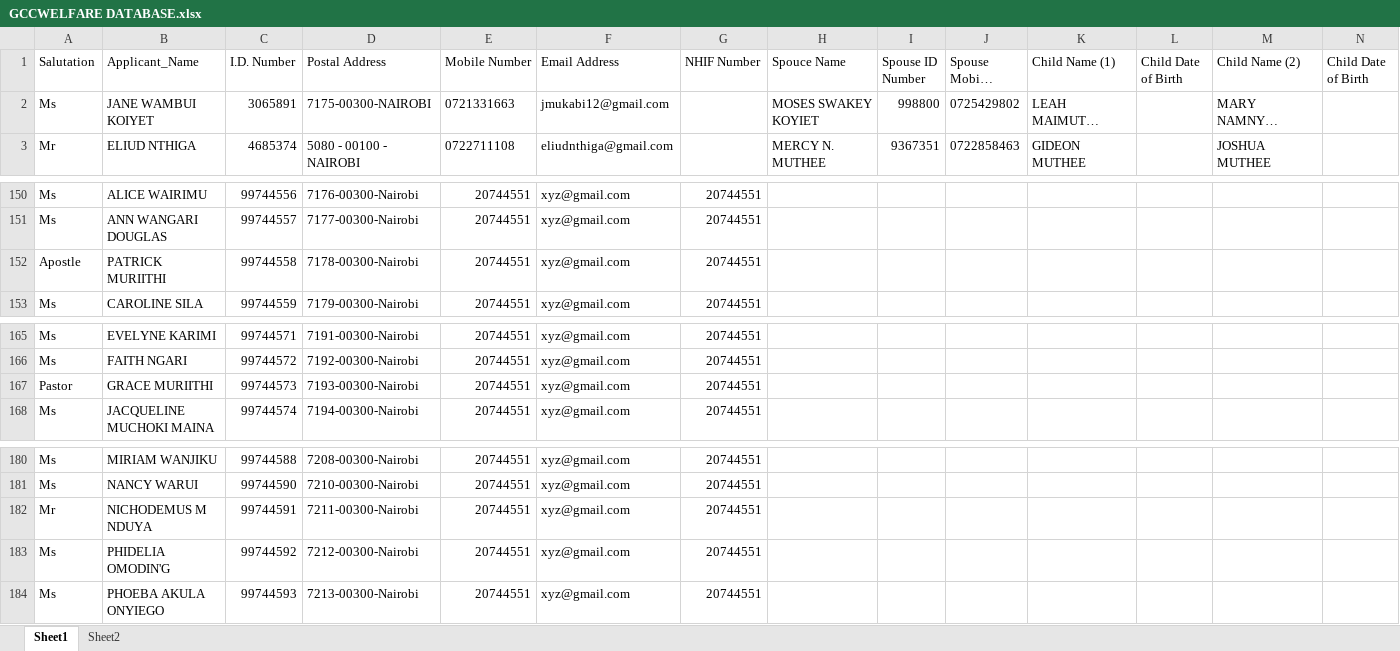
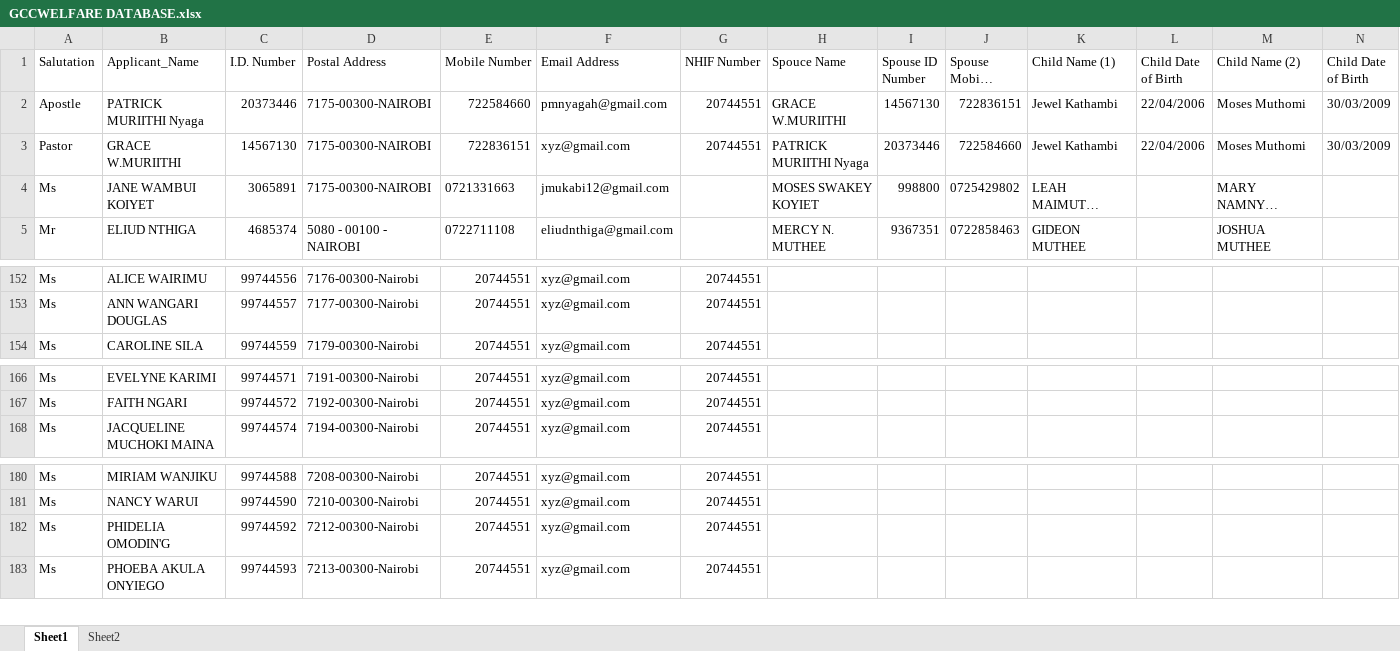
Before and after one commit to Gitigi/gcc_welfare, an Excel workbook: GCCWELFARE DATABASE.xlsx, sheet Sheet1, drawn as a sheet; only a part is shown, gaps mark what is left out; long unchanged cells end in …; values as stored, in another font and other column widths than the file's, no borders; removed rows and columns are numbered as before the commit, all else as after; rows hold the shown columns only; the diff names each change by its address in the sheet, - before the commit and + after, or states it on an @@ line.

Commit message:
added apostle details to GCCWELFARE DATABASE.xlsx

```diff
--- a/GCCWELFARE DATABASE.xlsx (sheet Sheet1)
+++ b/GCCWELFARE DATABASE.xlsx (sheet Sheet1)
+row 2: Apostle | PATRICK MURIITHI Nyaga | 20373446 | 7175-00300-NAIROBI | 722584660 | pmnyagah@gmail.com | 20744551 | GRACE W.MURIITHI | 14567130 | 722836151 | Jewel Kathambi | 22/04/2006 | Moses Muthomi | 30/03/2009
+row 3: Pastor | GRACE W.MURIITHI | 14567130 | 7175-00300-NAIROBI | 722836151 | xyz@gmail.com | 20744551 | PATRICK MURIITHI Nyaga | 20373446 | 722584660 | Jewel Kathambi | 22/04/2006 | Moses Muthomi | 30/03/2009
-row 152: Apostle | PATRICK MURIITHI | 99744558 | 7178-00300-Nairobi | 20744551 | xyz@gmail.com | 20744551
-row 167: Pastor | GRACE MURIITHI | 99744573 | 7193-00300-Nairobi | 20744551 | xyz@gmail.com | 20744551
-row 182: Mr | NICHODEMUS M NDUYA | 99744591 | 7211-00300-Nairobi | 20744551 | xyz@gmail.com | 20744551
```
